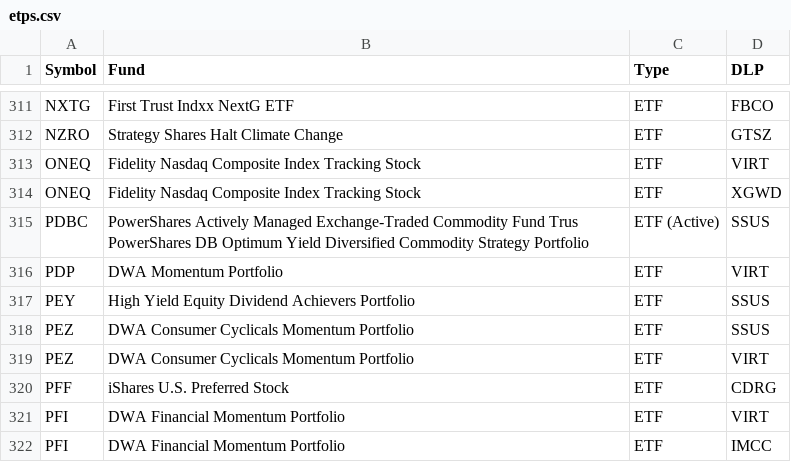
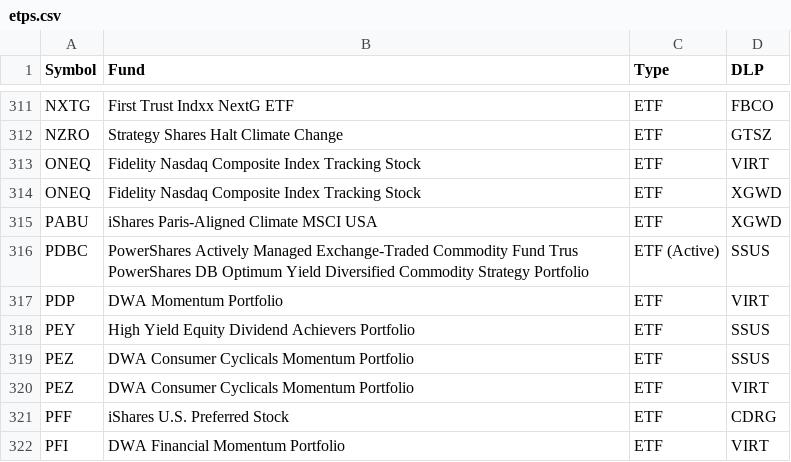
Before and after one commit to haoenhui/nasdaq-listed-etps, a CSV file: etps.csv, drawn as a sheet; only a part is shown, gaps mark what is left out; the shorter side is filled out with more unchanged rows; the diff names each change by its address in the sheet, - before the commit and + after, or states it on an @@ line.

Commit message:
2022-02-10+T23:00:18

```diff
--- a/etps.csv
+++ b/etps.csv
+row 315: PABU | iShares Paris-Aligned Climate MSCI USA | ETF | XGWD
```
